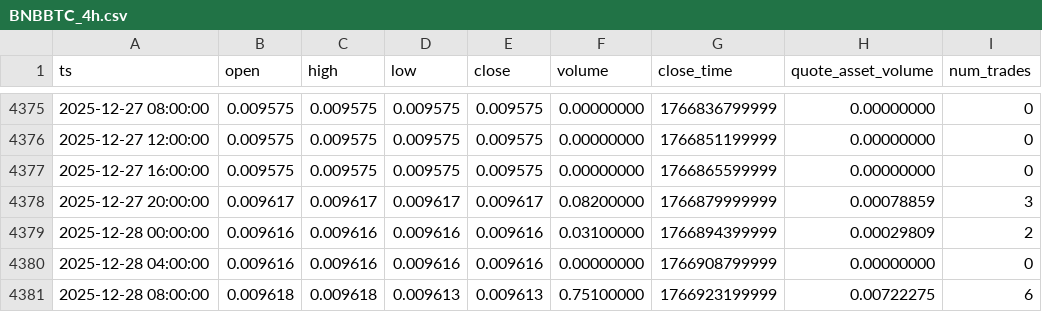
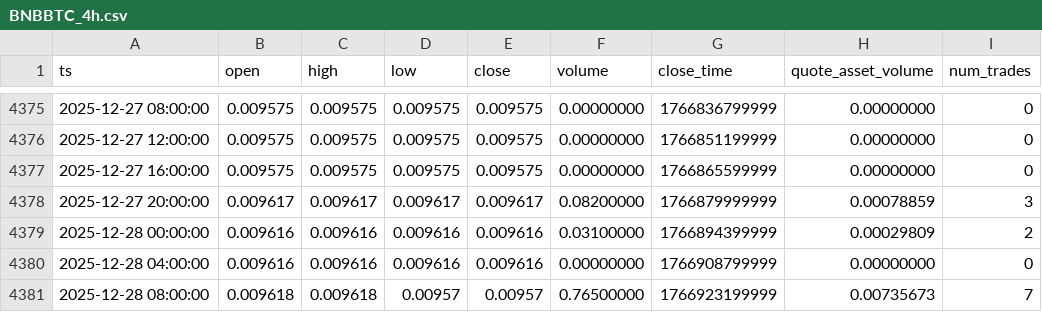
Before and after one commit to McNultyyy/BTC-Pair-OrderBlock-Finder, a CSV file: data/raw/BNBBTC_4h.csv, drawn as a sheet; only a part is shown, gaps mark what is left out; the diff names each change by its address in the sheet, - before the commit and + after, or states it on an @@ line.

```diff
--- a/data/raw/BNBBTC_4h.csv
+++ b/data/raw/BNBBTC_4h.csv
-D4381 (low): 0.009613
+D4381 (low): 0.00957
-E4381 (close): 0.009613
+E4381 (close): 0.00957
-F4381 (volume): 0.75100000
+F4381 (volume): 0.76500000
-H4381 (quote_asset_volume): 0.00722275
+H4381 (quote_asset_volume): 0.00735673
-I4381 (num_trades): 6
+I4381 (num_trades): 7
```
